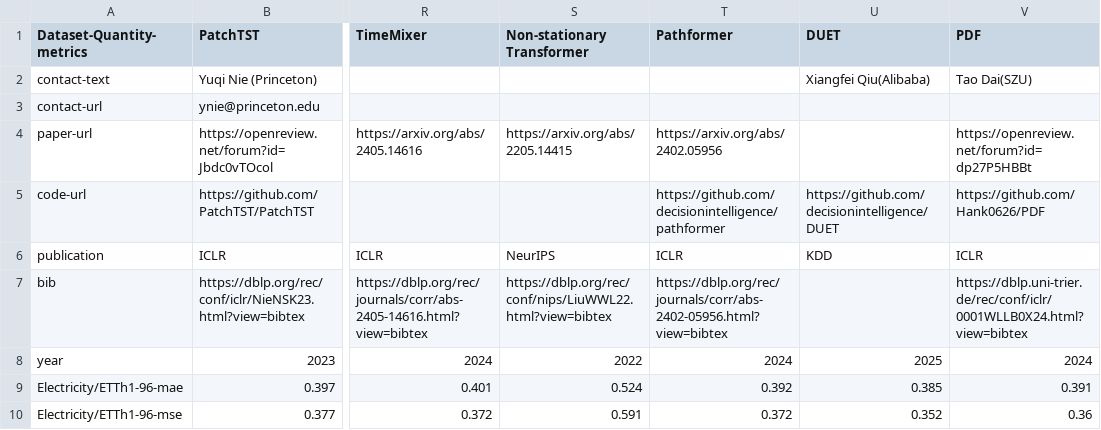
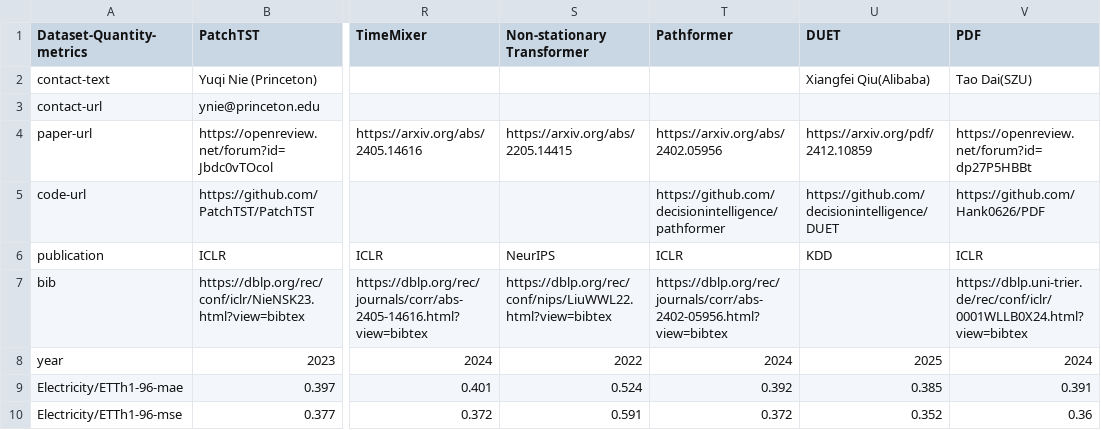
Before and after one commit to decisionintelligence/OpenTS, a CSV file: leaderboards/multivariate_time_series/multivariate_total.csv, drawn as a sheet; only a part is shown, gaps mark what is left out; the diff names each change by its address in the sheet, - before the commit and + after, or states it on an @@ line.

```diff
--- a/leaderboards/multivariate_time_series/multivariate_total.csv
+++ b/leaderboards/multivariate_time_series/multivariate_total.csv
-U4 (DUET): (empty)
+U4 (DUET): https://arxiv.org/pdf/2412.10859
```
Also changed, not shown: 3 other files.
